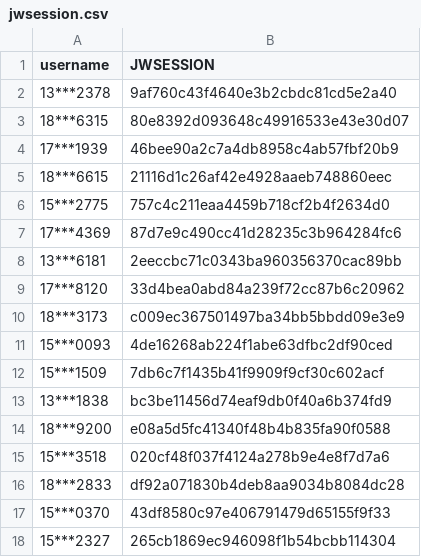
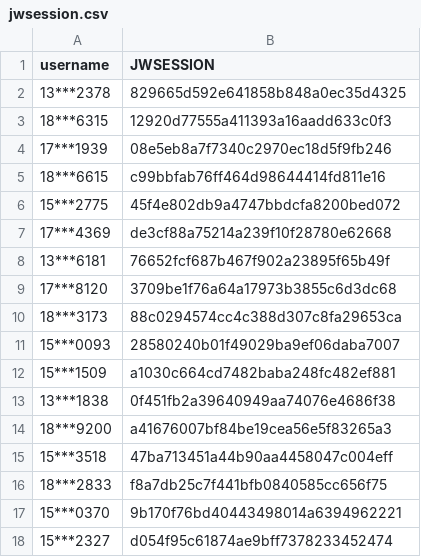
Before and after one commit to wangyuxiang123/XPUWeeklypunch, a CSV file: jwsession.csv, drawn as a sheet.

Commit message:
update

```diff
--- a/jwsession.csv
+++ b/jwsession.csv
@@ -1,18 +1,18 @@
 username,JWSESSION
-13***2378,9af760c43f4640e3b2cbdc81cd5e2a40
-18***6315,80e8392d093648c49916533e43e30d07
-17***1939,46bee90a2c7a4db8958c4ab57fbf20b9
-18***6615,21116d1c26af42e4928aaeb748860eec
-15***2775,757c4c211eaa4459b718cf2b4f2634d0
-17***4369,87d7e9c490cc41d28235c3b964284fc6
-13***6181,2eeccbc71c0343ba960356370cac89bb
-17***8120,33d4bea0abd84a239f72cc87b6c20962
-18***3173,c009ec367501497ba34bb5bbdd09e3e9
-15***0093,4de16268ab224f1abe63dfbc2df90ced
-15***1509,7db6c7f1435b41f9909f9cf30c602acf
-13***1838,bc3be11456d74eaf9db0f40a6b374fd9
-18***9200,e08a5d5fc41340f48b4b835fa90f0588
-15***3518,020cf48f037f4124a278b9e4e8f7d7a6
-18***2833,df92a071830b4deb8aa9034b8084dc28
-15***0370,43df8580c97e406791479d65155f9f33
-15***2327,265cb1869ec946098f1b54bcbb114304
+13***2378,829665d592e641858b848a0ec35d4325
+18***6315,12920d77555a411393a16aadd633c0f3
+17***1939,08e5eb8a7f7340c2970ec18d5f9fb246
+18***6615,c99bbfab76ff464d98644414fd811e16
+15***2775,45f4e802db9a4747bbdcfa8200bed072
+17***4369,de3cf88a75214a239f10f28780e62668
+13***6181,76652fcf687b467f902a23895f65b49f
+17***8120,3709be1f76a64a17973b3855c6d3dc68
+18***3173,88c0294574cc4c388d307c8fa29653ca
+15***0093,28580240b01f49029ba9ef06daba7007
+15***1509,a1030c664cd7482baba248fc482ef881
+13***1838,0f451fb2a39640949aa74076e4686f38
+18***9200,a41676007bf84be19cea56e5f83265a3
+15***3518,47ba713451a44b90aa4458047c004eff
+18***2833,f8a7db25c7f441bfb0840585cc656f75
+15***0370,9b170f76bd40443498014a6394962221
+15***2327,d054f95c61874ae9bff7378233452474
```
